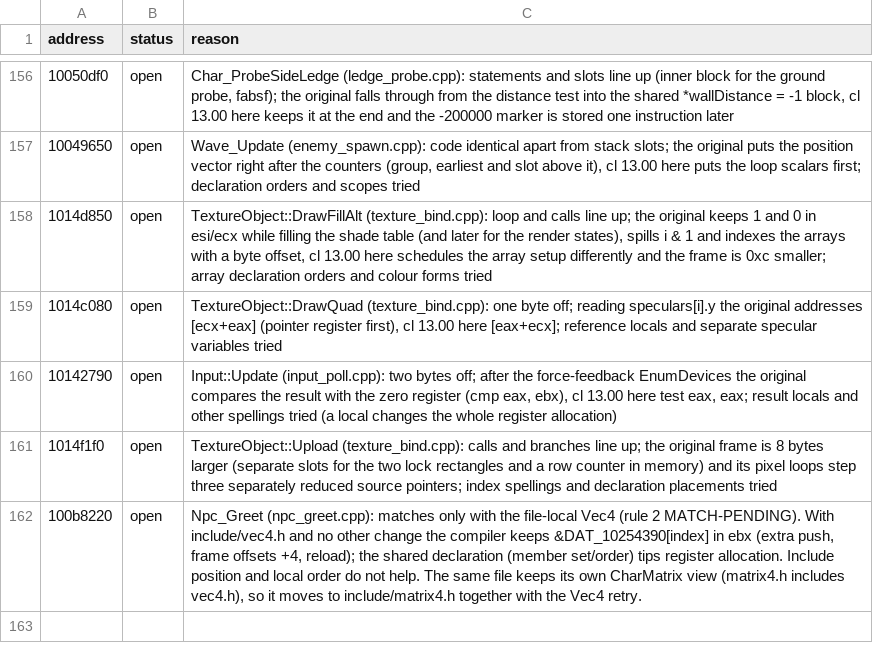
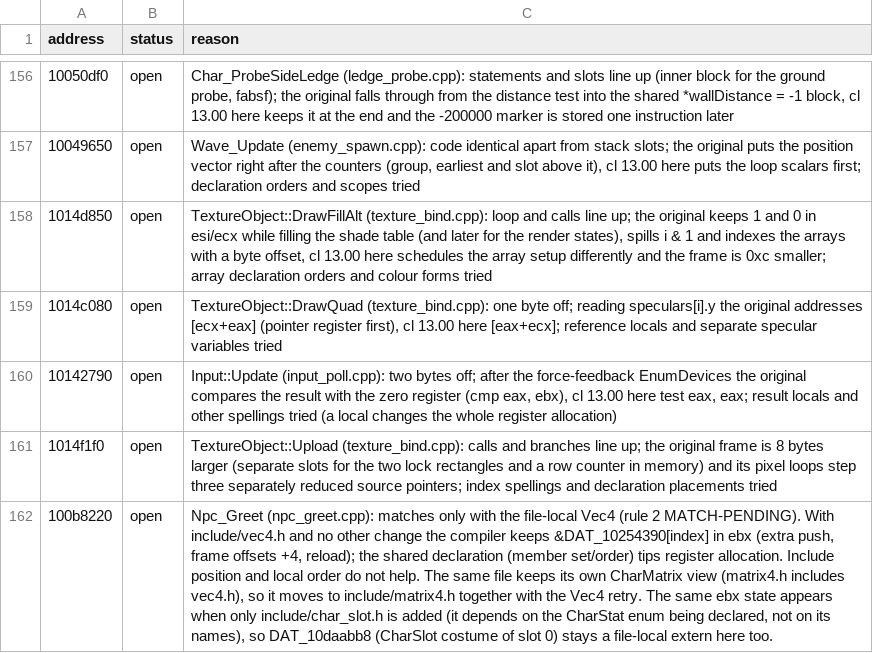
Before and after one commit to ObeseCatLord/Gurumin-Decompilation, a TSV file: decomp/open.tsv, drawn as a sheet; only a part is shown, gaps mark what is left out; the diff names each change by its address in the sheet, - before the commit and + after, or states it on an @@ line.

```diff
--- a/decomp/open.tsv
+++ b/decomp/open.tsv
-C162 (reason): …Vec4 retry.
+C162 (reason): …Vec4 retry. The same ebx state appears when only include/char_slot.h is added (it depends on the CharStat enum being declared, not on its names), so DAT_10daabb8 (CharSlot costume of slot 0) stays a file-local extern here too.
```
Also changed, not shown: 11 other files.
